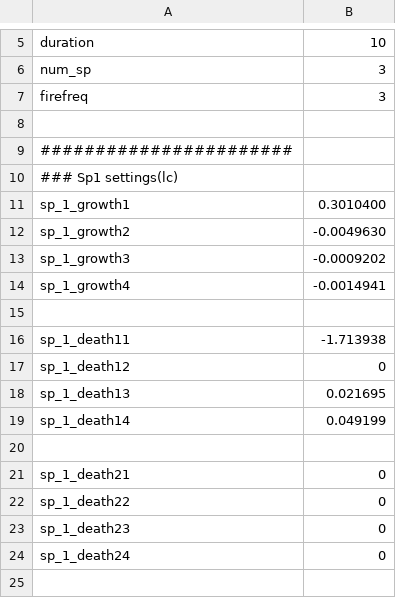
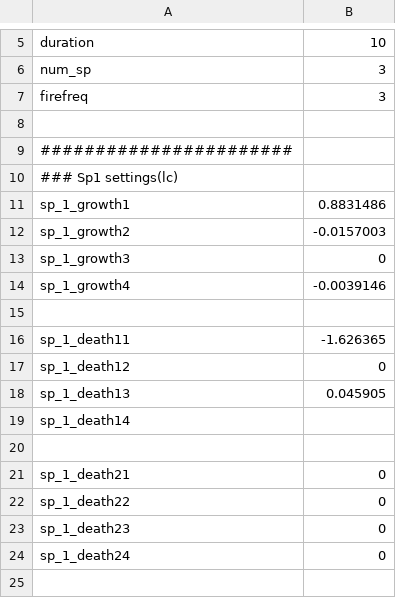
Before and after one commit to m-o-kobe/simulator, a CSV file: data/testset.csv, drawn as a sheet; only a part is shown, gaps mark what is left out.

Commit message:
testset書き換え

```diff
--- a/data/testset.csv
+++ b/data/testset.csv
@@ -10,11 +10,11 @@
 ### Sp1 settings(lc)
-"sp_1_growth1",0.3010400
-"sp_1_growth2",-0.0049630
-"sp_1_growth3",-0.0009202
-"sp_1_growth4",-0.0014941
+"sp_1_growth1",0.8831486
+"sp_1_growth2",-0.0157003
+"sp_1_growth3",0
+"sp_1_growth4",-0.0039146
 
-"sp_1_death11", -1.713938
+"sp_1_death11", -1.626365
 "sp_1_death12", 0
-"sp_1_death13", 0.021695
-"sp_1_death14", 0.049199
+"sp_1_death13", 0.045905
+"sp_1_death14",
 
```
